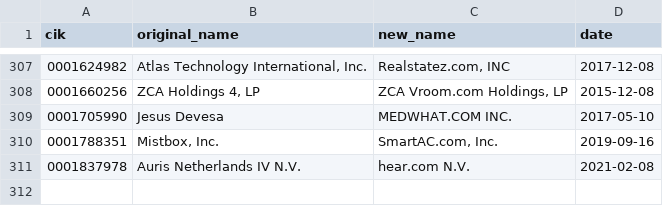
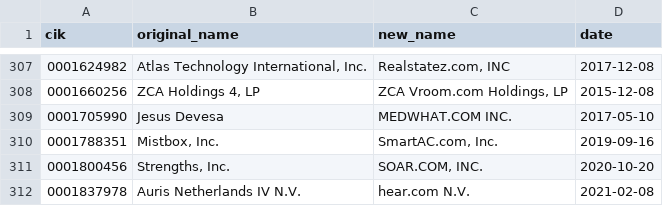
Before and after one commit to john-friedman/datamule-indicators, a CSV file: data/filer_names/unlisted_non_to_com.csv, drawn as a sheet; only a part is shown, gaps mark what is left out.

```diff
--- a/data/filer_names/unlisted_non_to_com.csv
+++ b/data/filer_names/unlisted_non_to_com.csv
@@ -310,2 +310,3 @@ cik,original_name,new_name,date
 0001788351,"Mistbox, Inc.","SmartAC.com, Inc.",2019-09-16
+0001800456,"Strengths, Inc.","SOAR.COM, INC.",2020-10-20
 0001837978,Auris Netherlands IV N.V.,hear.com N.V.,2021-02-08
```
Also changed, not shown: data/filer_metadata/listed_business_city_aggregate.csv, data/filer_metadata/unlisted_business_city_aggregate.csv, 31 other files.
